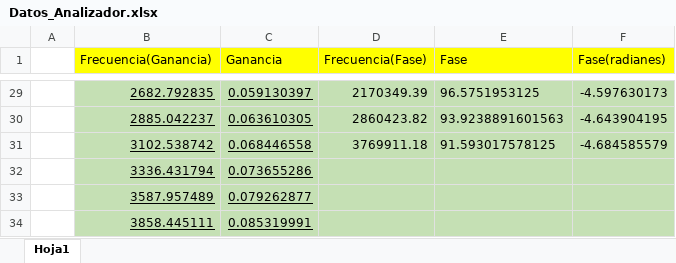
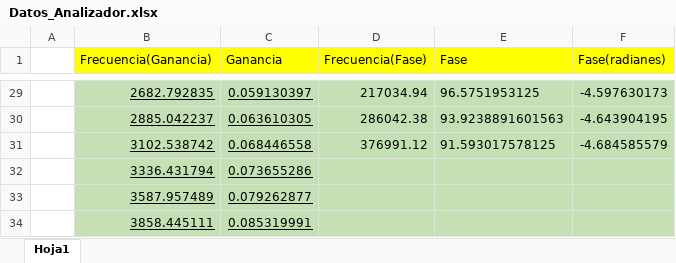
Before and after one commit to brunoricciotti/TC2, an Excel workbook: TPS/TPL1/datos/Datos_Analizador.xlsx, sheet Hoja1, drawn as a sheet; only a part is shown, gaps mark what is left out; values as stored, in another font and other column widths than the file's, no borders; the diff covers the shown part only; the diff names each change by its address in the sheet, - before the commit and + after, or states it on an @@ line.

```diff
--- a/TPS/TPL1/datos/Datos_Analizador.xlsx (sheet Hoja1)
+++ b/TPS/TPL1/datos/Datos_Analizador.xlsx (sheet Hoja1)
-D29 (Frecuencia(Fase)): 2170349.39
+D29 (Frecuencia(Fase)): 217034.94
-D30 (Frecuencia(Fase)): 2860423.82
+D30 (Frecuencia(Fase)): 286042.38
-D31 (Frecuencia(Fase)): 3769911.18
+D31 (Frecuencia(Fase)): 376991.12
```
Also changed, not shown: 27 edited cells elsewhere in this sheet, 13 other files.
